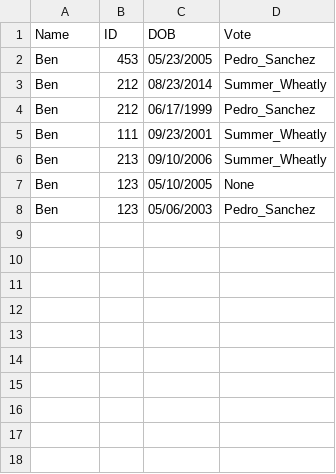
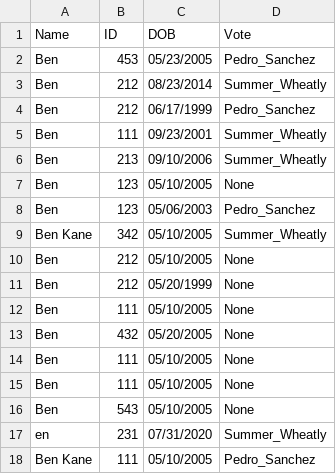
Before and after one commit to bkane234/Napoleon_Dynamite_Voting_Gui_CSCI1620, a CSV file: Logging_data.csv, drawn as a sheet; the diff names each change by its address in the sheet, - before the commit and + after, or states it on an @@ line.

```diff
--- a/Logging_data.csv
+++ b/Logging_data.csv
+row 9: Ben Kane | 342 | 05/10/2005 | Summer_Wheatly
+row 10: Ben | 212 | 05/10/2005 | None
+row 11: Ben | 212 | 05/20/1999 | None
+row 12: Ben | 111 | 05/10/2005 | None
+row 13: Ben | 432 | 05/20/2005 | None
+row 14: Ben | 111 | 05/10/2005 | None
+row 15: Ben | 111 | 05/10/2005 | None
+row 16: Ben | 543 | 05/10/2005 | None
+row 17: en | 231 | 07/31/2020 | Summer_Wheatly
+row 18: Ben Kane | 111 | 05/10/2005 | Pedro_Sanchez
```
Also changed, not shown: 3 other files.
